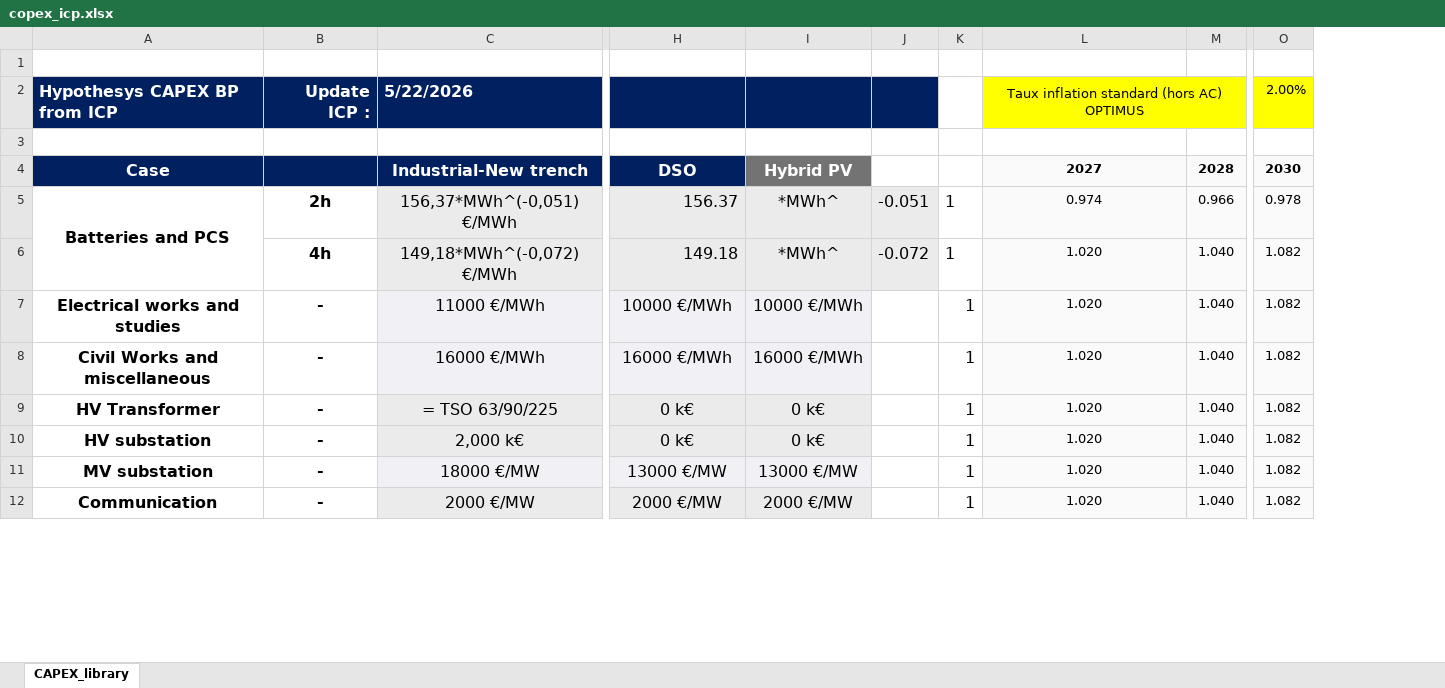
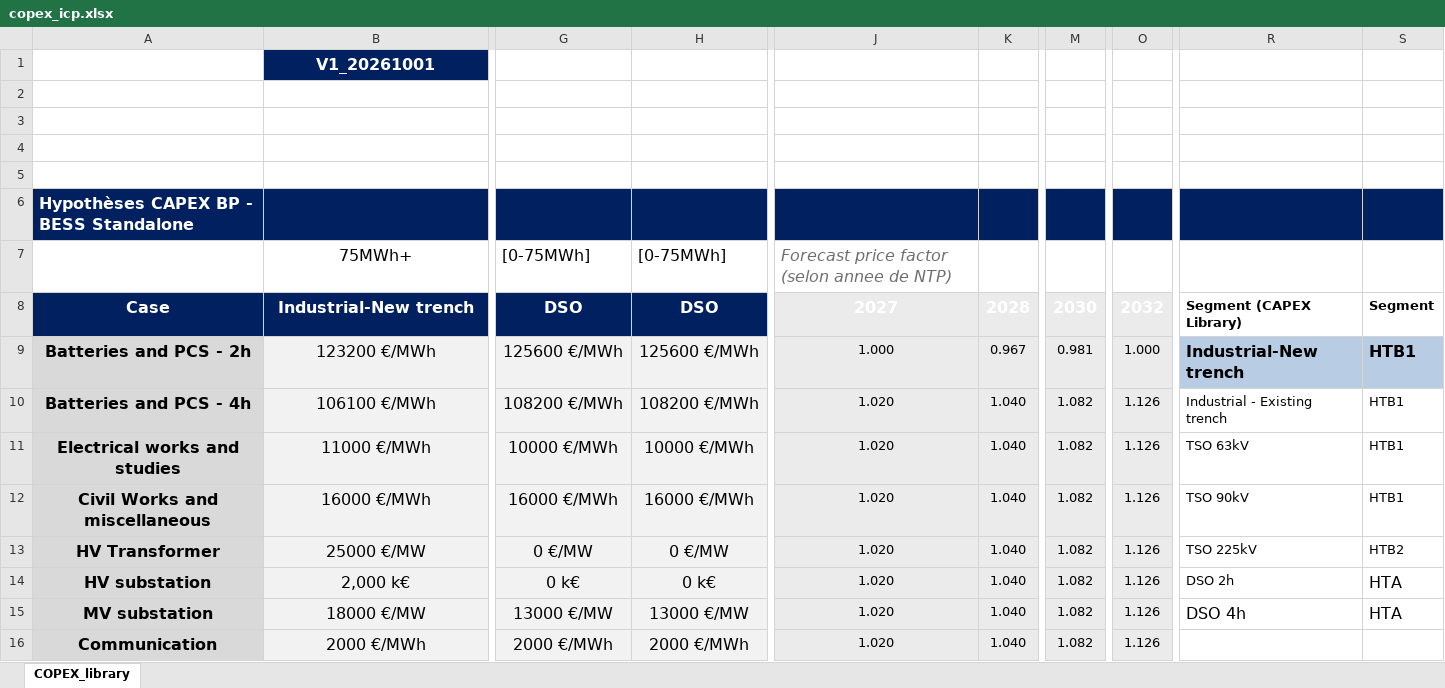
Before and after one commit to julienborgescosta-crypto/Bankability_Project, an Excel workbook: bankability_app/config/copex_icp.xlsx, sheet COPEX_library, drawn as a sheet; only a part is shown, gaps mark what is left out; values as stored, in another font and other column widths than the file's, no borders; charts and pictures not drawn; removed rows and columns are numbered as before the commit, all else as after; rows hold the shown columns only; the diff covers the shown part only; the diff names each change by its address in the sheet, - before the commit and + after, or states it on an @@ line.

```diff
--- a/bankability_app/config/copex_icp.xlsx (sheet COPEX_library)
+++ b/bankability_app/config/copex_icp.xlsx (sheet COPEX_library)
-sheet tab: CAPEX_library
+sheet tab: COPEX_library
-column B, rows 7-12: all -
+column G, row 8: DSO; rows 11-16: 10000 €/MWh | 16000 €/MWh | 0 €/MW | 0 k€ | 13000 €/MW | 2000 €/MWh
-column I, row 4: Hybrid PV; rows 7-12: 10000 €/MWh | 16000 €/MWh | 0 k€ | 0 k€ | 13000 €/MW | 2000 €/MW
-column J, empty
-column K, rows 7-12: all 1
+column O, row 8: 2032; rows 11-16: all 1.126
+column R, row 8: Segment (CAPEX Library); rows 11-15: TSO 63kV | TSO 90kV | TSO 225kV | DSO 2h | DSO 4h
+column S, row 8: Segment; rows 11-15: HTB1 | HTB1 | HTB2 | HTA | HTA
+row 1:  | V1_20261001
-row 2: Hypothesys CAPEX BP from ICP | Update ICP : | 5/22/2026 |  |  |  |  | Taux inflation standard (hors AC) OPTIMUS |  | 2.00%
+row 4: (empty)
+row 5: (empty)
+row 6: Hypothèses CAPEX BP - BESS Standalone
+row 7:  | 75MWh+ | [0-75MWh] | [0-75MWh] | Forecast price factor (selon annee de NTP)
-J8:M8 text colour: black
+J8:M8 text colour: #FFFFFF, text size: larger
-row 5: Batteries and PCS | 2h | 156,37*MWh^(-0,051) €/MWh | 156.37 | *MWh^ | -0.051 | 1 | 0.974 | 0.966 | 0.978
-row 6:  | 4h | 149,18*MWh^(-0,072) €/MWh | 149.18 | *MWh^ | -0.072 | 1 | 1.020 | 1.040 | 1.082
+row 9: Batteries and PCS - 2h | 123200 €/MWh | 125600 €/MWh | 125600 €/MWh | 1.000 | 0.967 | 0.981 | 1.000 | Industrial-New trench | HTB1
+row 10: Batteries and PCS - 4h | 106100 €/MWh | 108200 €/MWh | 108200 €/MWh | 1.020 | 1.040 | 1.082 | 1.126 | Industrial - Existing trench | HTB1
-A11:A16 fill: none
+A11:A16 fill: #D9D9D9
-B13: = TSO 63/90/225
+B13: 25000 €/MW
-H13: 0 k€
+H13: 0 €/MW
-B16: 2000 €/MW
+B16: 2000 €/MWh
-H16: 2000 €/MW
+H16: 2000 €/MWh
```
Also changed, not shown: 30 added rows, 2 removed rows, 3 added columns, 15 edited cells and cell formats elsewhere in this sheet, formulas that keep their value, charts or pictures, 7 other files.
